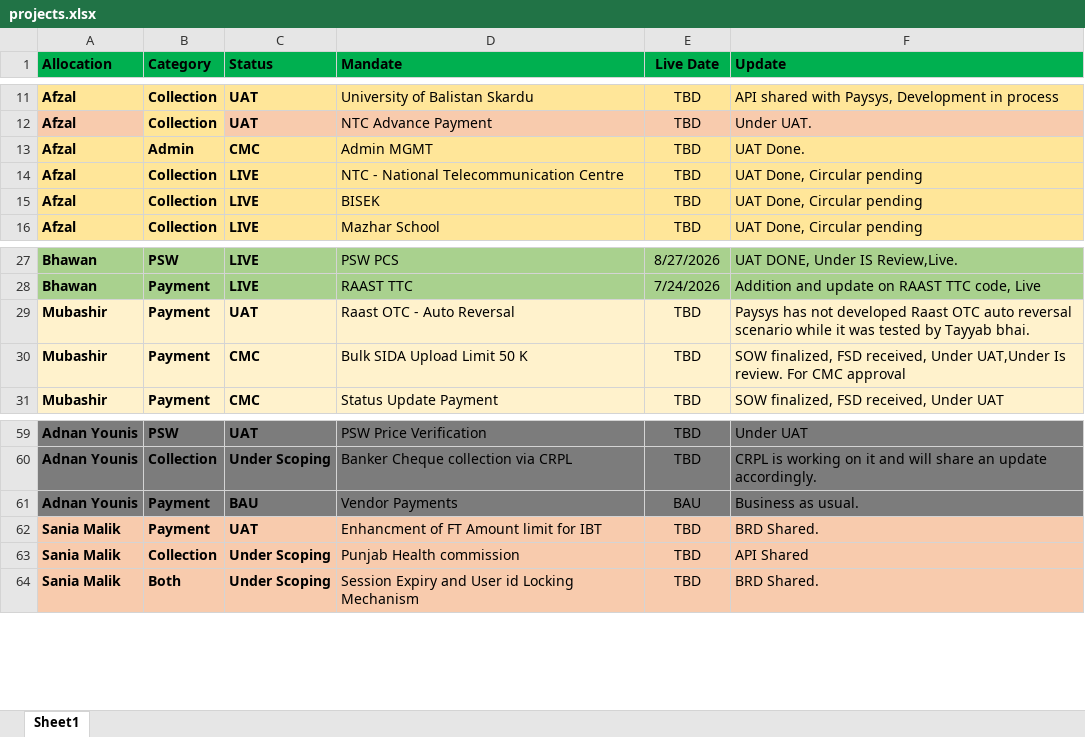
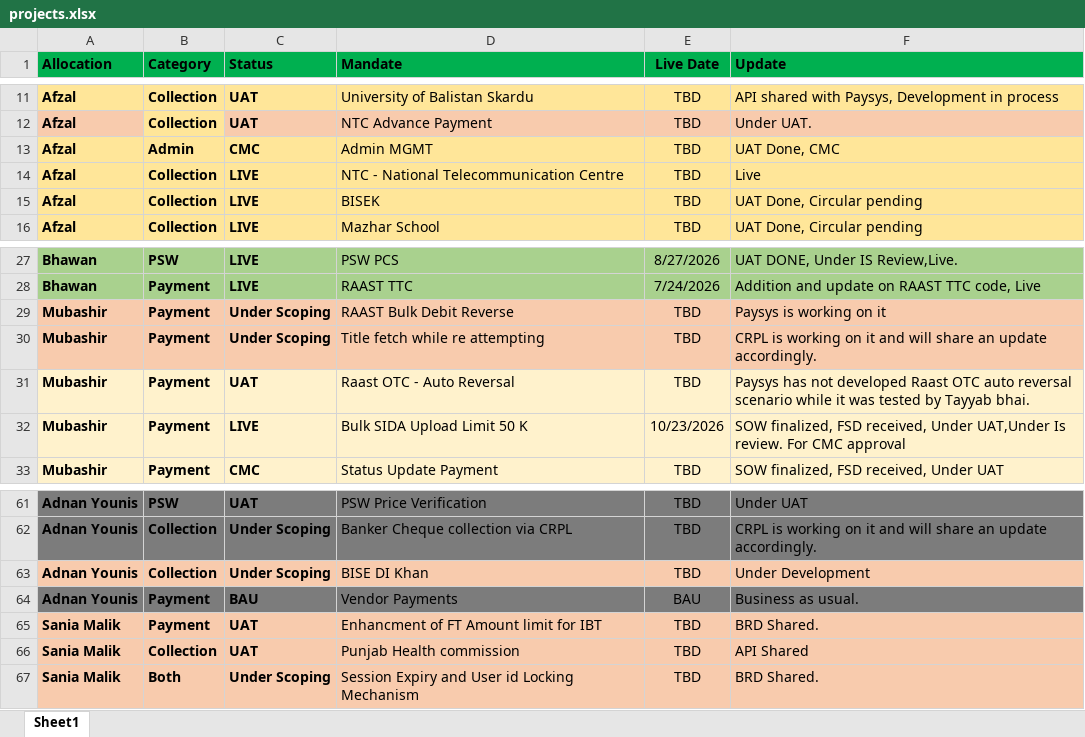
Before and after one commit to saadasif7/SmartPay-Project-Dashboard, an Excel workbook: data/projects.xlsx, sheet Sheet1, drawn as a sheet; only a part is shown, gaps mark what is left out; values as stored, in another font and other column widths than the file's, no borders; table styles not drawn; addresses are those after the commit; the diff names each change by its address in the sheet, - before the commit and + after, or states it on an @@ line.

Commit message:
Update Projects Data

```diff
--- a/data/projects.xlsx (sheet Sheet1)
+++ b/data/projects.xlsx (sheet Sheet1)
-F13 (Update): UAT Done.
+F13 (Update): UAT Done, CMC
-F14 (Update): UAT Done, Circular pending
+F14 (Update): Live
+row 29: Mubashir | Payment | Under Scoping | RAAST Bulk Debit Reverse | TBD | Paysys is working on it
+row 30: Mubashir | Payment | Under Scoping | Title fetch while re attempting | TBD | CRPL is working on it and will share an update accordingly.
-C32 (Status): CMC
+C32 (Status): LIVE
-E32 (Live Date): TBD
+E32 (Live Date): 10/23/2026
+row 63: Adnan Younis | Collection | Under Scoping | BISE DI Khan | TBD | Under Development
-C66 (Status): Under Scoping
+C66 (Status): UAT
```
